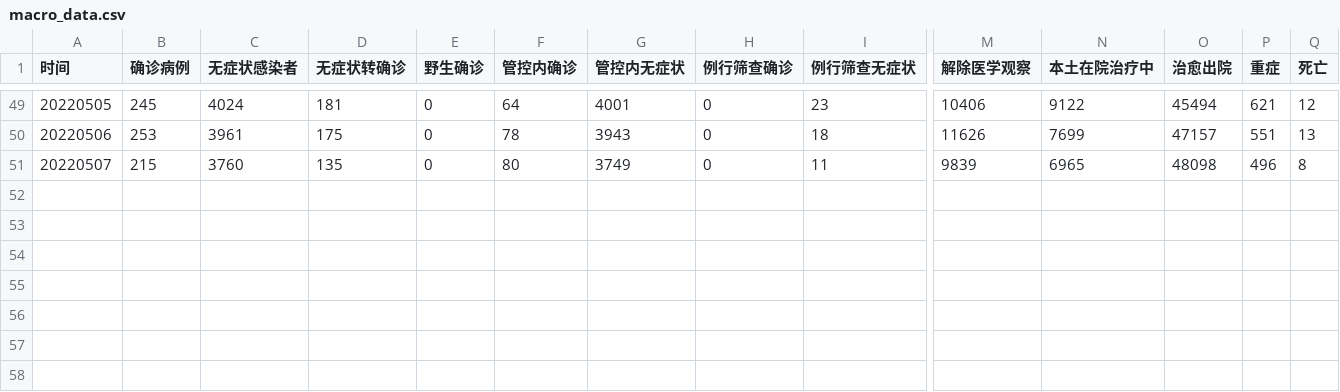
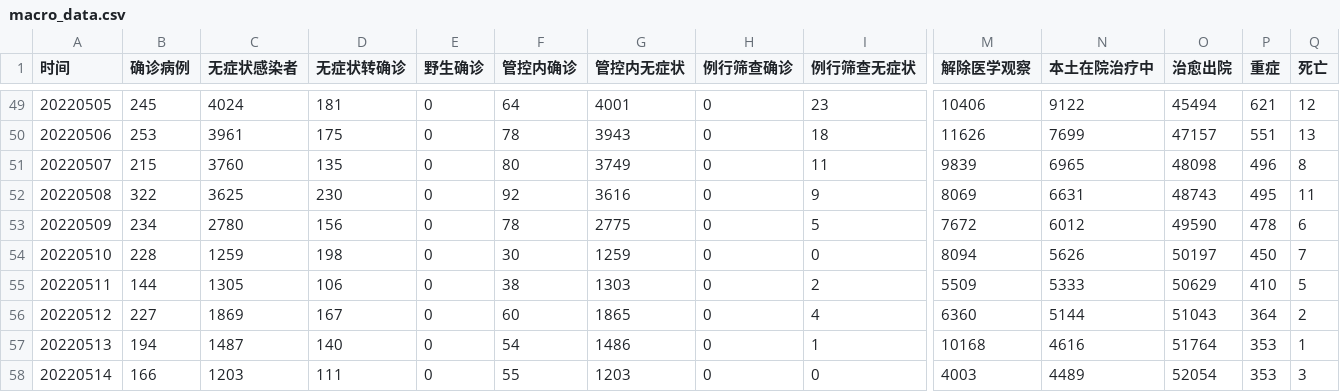
Before and after one commit to Stockard/Shanghai-COVID-2022, a CSV file: data/temp/macro_data.csv, drawn as a sheet; only a part is shown, gaps mark what is left out; rows hold the shown columns only; the diff names each change by its address in the sheet, - before the commit and + after, or states it on an @@ line.

```diff
--- a/data/temp/macro_data.csv
+++ b/data/temp/macro_data.csv
+row 52: 20220508 | 322 | 3625 | 230 | 0 | 92 | 3616 | 0 | 9 | 8069 | 6631 | 48743 | 495 | 11
+row 53: 20220509 | 234 | 2780 | 156 | 0 | 78 | 2775 | 0 | 5 | 7672 | 6012 | 49590 | 478 | 6
+row 54: 20220510 | 228 | 1259 | 198 | 0 | 30 | 1259 | 0 | 0 | 8094 | 5626 | 50197 | 450 | 7
+row 55: 20220511 | 144 | 1305 | 106 | 0 | 38 | 1303 | 0 | 2 | 5509 | 5333 | 50629 | 410 | 5
+row 56: 20220512 | 227 | 1869 | 167 | 0 | 60 | 1865 | 0 | 4 | 6360 | 5144 | 51043 | 364 | 2
+row 57: 20220513 | 194 | 1487 | 140 | 0 | 54 | 1486 | 0 | 1 | 10168 | 4616 | 51764 | 353 | 1
+row 58: 20220514 | 166 | 1203 | 111 | 0 | 55 | 1203 | 0 | 0 | 4003 | 4489 | 52054 | 353 | 3
```
Also changed, not shown: data/temp/districts_daily.csv, data/use/shanghai_data.csv, 20 other files.
